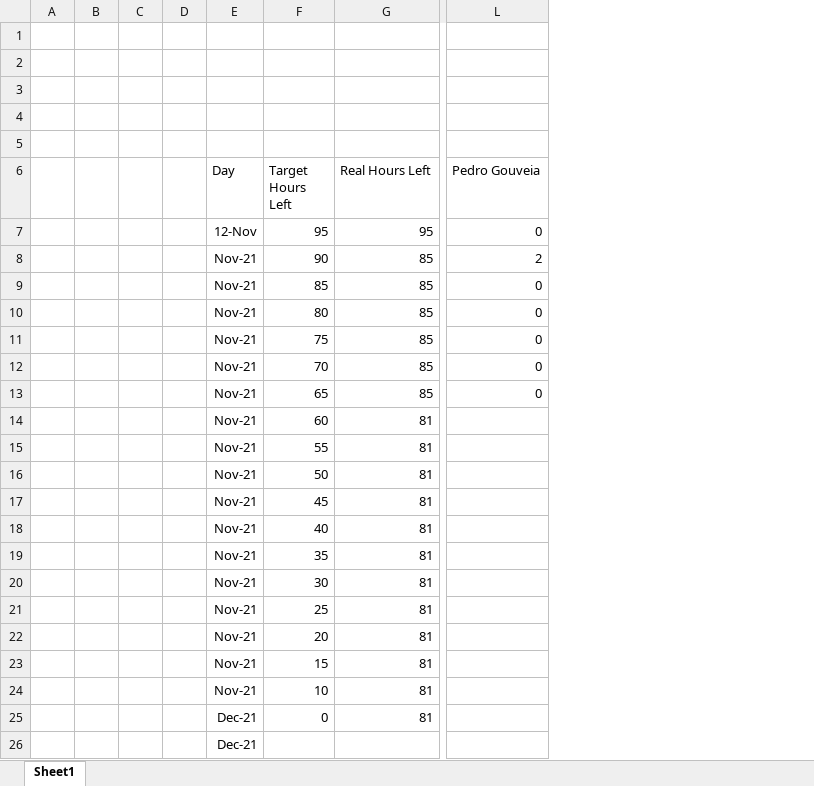
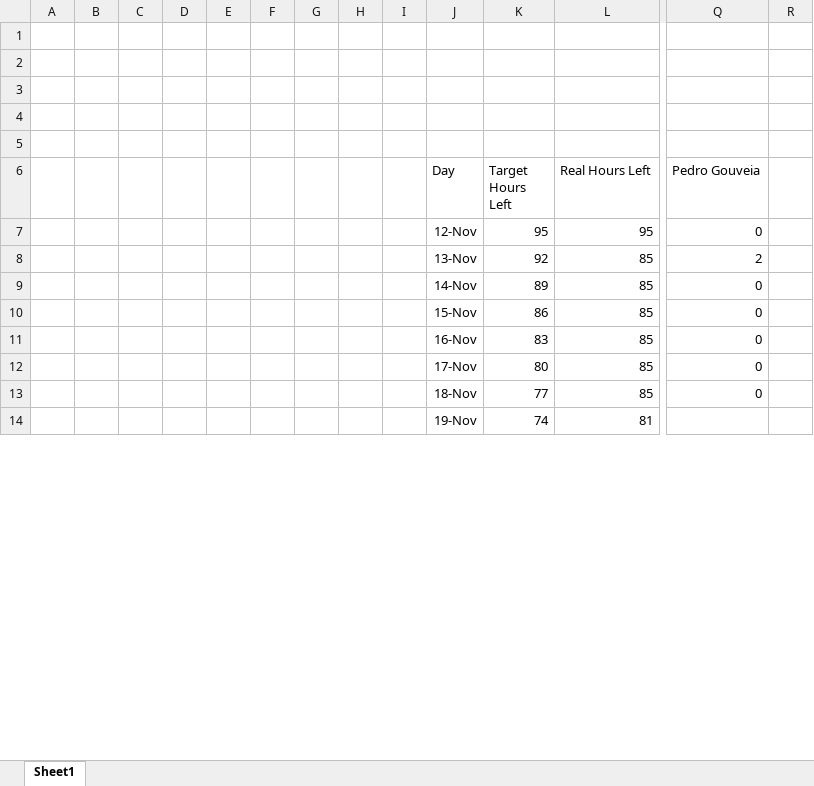
Before and after one commit to jpa-reis/SE2122-57672-58175-57957-58210-57911, an Excel workbook: project/Phase 1/Sprint1/Burndown chart.xlsx, sheet Sheet1, drawn as a sheet; only a part is shown, gaps mark what is left out; values as stored, in another font and other column widths than the file's, no borders; charts and pictures and conditional formats not drawn; removed rows and columns are numbered as before the commit, all else as after; rows hold the shown columns only; the diff covers the shown part only; the diff names each change by its address in the sheet, - before the commit and + after, or states it on an @@ line.

Commit message:
Revised burndown chart

```diff
--- a/project/Phase 1/Sprint1/Burndown chart.xlsx (sheet Sheet1)
+++ b/project/Phase 1/Sprint1/Burndown chart.xlsx (sheet Sheet1)
+column E, empty
+column F, empty
+column G, empty
+column H, empty
+column I, empty
+column R, empty
-J8 (Day): Nov-21
+J8 (Day): 13-Nov
-K8 (Target Hours Left): 90
+K8 (Target Hours Left): 92
-J9 (Day): Nov-21
+J9 (Day): 14-Nov
-K9 (Target Hours Left): 85
+K9 (Target Hours Left): 89
-J10 (Day): Nov-21
+J10 (Day): 15-Nov
-K10 (Target Hours Left): 80
+K10 (Target Hours Left): 86
-J11 (Day): Nov-21
+J11 (Day): 16-Nov
-K11 (Target Hours Left): 75
+K11 (Target Hours Left): 83
-J12 (Day): Nov-21
+J12 (Day): 17-Nov
-K12 (Target Hours Left): 70
+K12 (Target Hours Left): 80
-J13 (Day): Nov-21
+J13 (Day): 18-Nov
-K13 (Target Hours Left): 65
+K13 (Target Hours Left): 77
-J14 (Day): Nov-21
+J14 (Day): 19-Nov
-K14 (Target Hours Left): 60
+K14 (Target Hours Left): 74
-row 15:  |  |  |  | Nov-21 | 55 | 81
-row 16:  |  |  |  | Nov-21 | 50 | 81
-row 17:  |  |  |  | Nov-21 | 45 | 81
-row 18:  |  |  |  | Nov-21 | 40 | 81
-row 19:  |  |  |  | Nov-21 | 35 | 81
-row 20:  |  |  |  | Nov-21 | 30 | 81
-row 21:  |  |  |  | Nov-21 | 25 | 81
-row 22:  |  |  |  | Nov-21 | 20 | 81
-row 23:  |  |  |  | Nov-21 | 15 | 81
-row 24:  |  |  |  | Nov-21 | 10 | 81
-row 25:  |  |  |  | Dec-21 | 0 | 81
-row 26:  |  |  |  | Dec-21
```
Also changed, not shown: 18 added rows, 2 removed rows and 2 edited cells elsewhere in this sheet, formulas that keep their value, charts or pictures.
